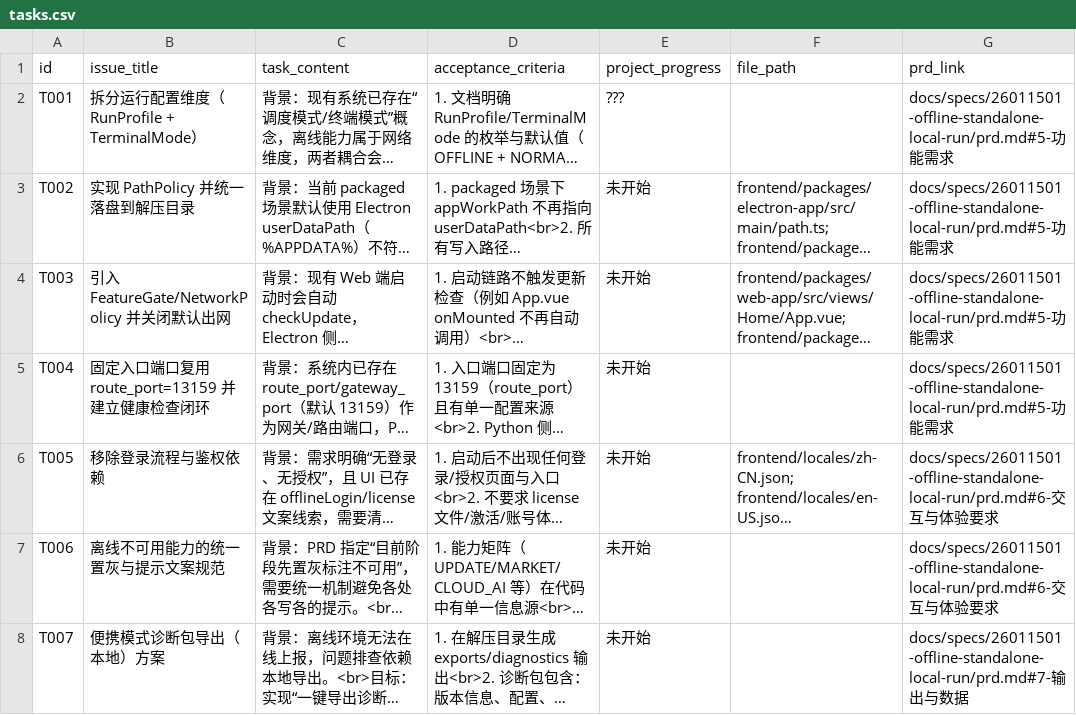
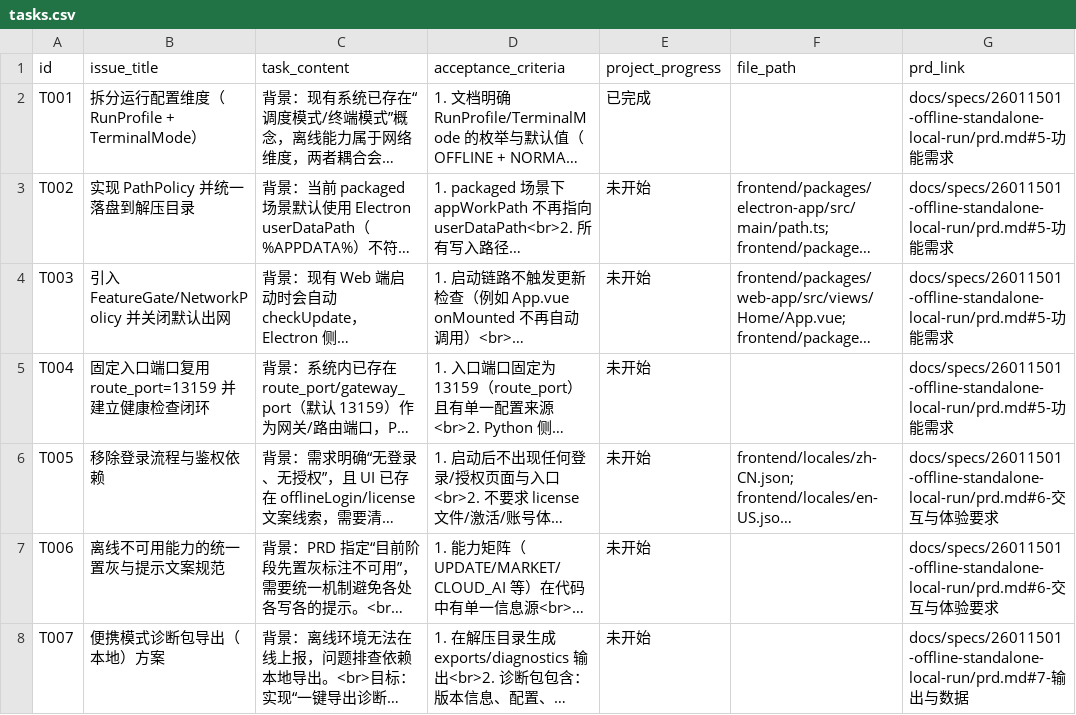
Before and after one commit to DabengBa/astron-rpa, a CSV file: docs/specs/26011501-offline-standalone-local-run/tasks.csv, drawn as a sheet; only a part is shown; long unchanged cells end in …; the diff names each change by its address in the sheet, - before the commit and + after, or states it on an @@ line.

Commit message:
👕 chore(spec): 标记 T001 已完成
Closes #T001

```diff
--- a/docs/specs/26011501-offline-standalone-local-run/tasks.csv
+++ b/docs/specs/26011501-offline-standalone-local-run/tasks.csv
-E2 (project_progress): ???
+E2 (project_progress): 已完成
```
